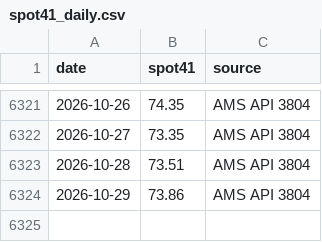
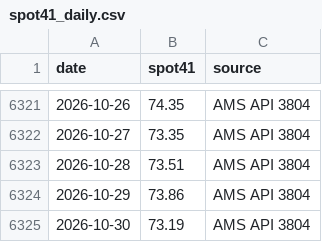
Before and after one commit to BMR-Com/cotton-crop-progress, a CSV file: data/spot/spot41_daily.csv, drawn as a sheet; only a part is shown, gaps mark what is left out; the diff names each change by its address in the sheet, - before the commit and + after, or states it on an @@ line.

```diff
--- a/data/spot/spot41_daily.csv
+++ b/data/spot/spot41_daily.csv
+row 6325: 2026-10-30 | 73.19 | AMS API 3804
```
Also changed, not shown: data/spot/ams_spot_markets.csv, 5 other files.
